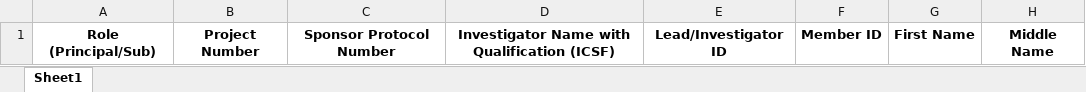
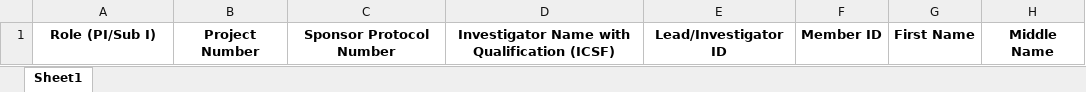
Before and after one commit to patricktaur/icon-ddas, an Excel workbook: DDAS.API/DataFiles/Templates/DDAS_Upload_Template.xlsx, sheet Sheet1, drawn as a sheet; only a part is shown; values as stored, in another font and other column widths than the file's, no borders; the diff names each change by its address in the sheet, - before the commit and + after, or states it on an @@ line.

```diff
--- a/DDAS.API/DataFiles/Templates/DDAS_Upload_Template.xlsx (sheet Sheet1)
+++ b/DDAS.API/DataFiles/Templates/DDAS_Upload_Template.xlsx (sheet Sheet1)
-A1: Role (Principal/Sub)
+A1: Role (PI/Sub I)
```
Also changed, not shown: Documents/Technical/TestUpload/DDAS_Upload_CaseStudy_1.xlsx, Documents/Technical/TestUpload/DDAS_Upload_CaseStudy_5.xlsx, 34 other files.
